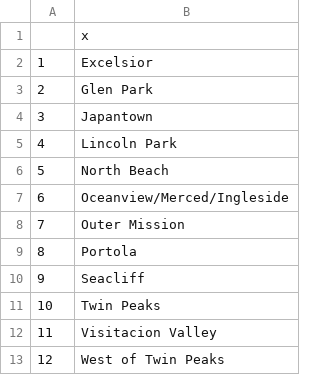
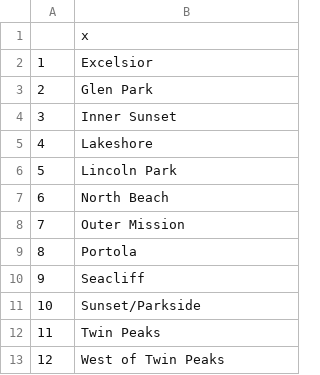
Before and after one commit to pietrobogani/SF-houses, a CSV file: 3 Clusters of nhood based on Constructions/low_construction_nhood3.csv, drawn as a sheet.

```diff
--- a/3 Clusters of nhood based on Constructions/low_construction_nhood3.csv
+++ b/3 Clusters of nhood based on Constructions/low_construction_nhood3.csv
@@ -3,6 +3,6 @@
 "2","Glen Park"
-"3","Japantown"
-"4","Lincoln Park"
-"5","North Beach"
-"6","Oceanview/Merced/Ingleside"
+"3","Inner Sunset"
+"4","Lakeshore"
+"5","Lincoln Park"
+"6","North Beach"
 "7","Outer Mission"
@@ -10,4 +10,4 @@
 "9","Seacliff"
-"10","Twin Peaks"
-"11","Visitacion Valley"
+"10","Sunset/Parkside"
+"11","Twin Peaks"
 "12","West of Twin Peaks"
```
Also changed, not shown: 2 Clusters of nhood based on Evictions/high_evictions_nhood2.csv, 3 Clusters of nhood based on Constructions/high_construction_nhood3.csv, 8 other files.
